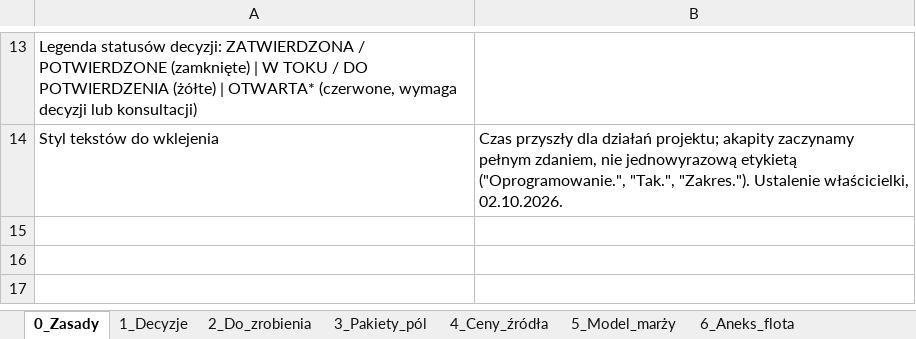
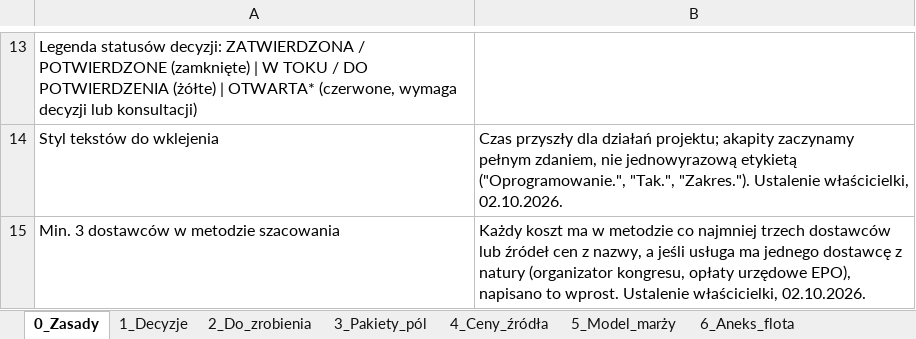
Before and after one commit to retajczyke/smart, an Excel workbook: CargoDT_plan_pracy_i_rejestr_decyzji.xlsx, sheet 0_Zasady, drawn as a sheet; only a part is shown, gaps mark what is left out; values as stored, in another font and other column widths than the file's, no borders; the diff names each change by its address in the sheet, - before the commit and + after, or states it on an @@ line.

```diff
--- a/CargoDT_plan_pracy_i_rejestr_decyzji.xlsx (sheet 0_Zasady)
+++ b/CargoDT_plan_pracy_i_rejestr_decyzji.xlsx (sheet 0_Zasady)
+row 15: Min. 3 dostawców w metodzie szacowania | Każdy koszt ma w metodzie co najmniej trzech dostawców lub źródeł cen z nazwy, a jeśli usługa ma jednego dostawcę z natury (organizator kongresu, opłaty urzędowe EPO), napisano to wprost. Ustalenie właścicielki, 02.10.2026.
```
Also changed, not shown: sheet 2_Do_zrobienia, 2 other files.
